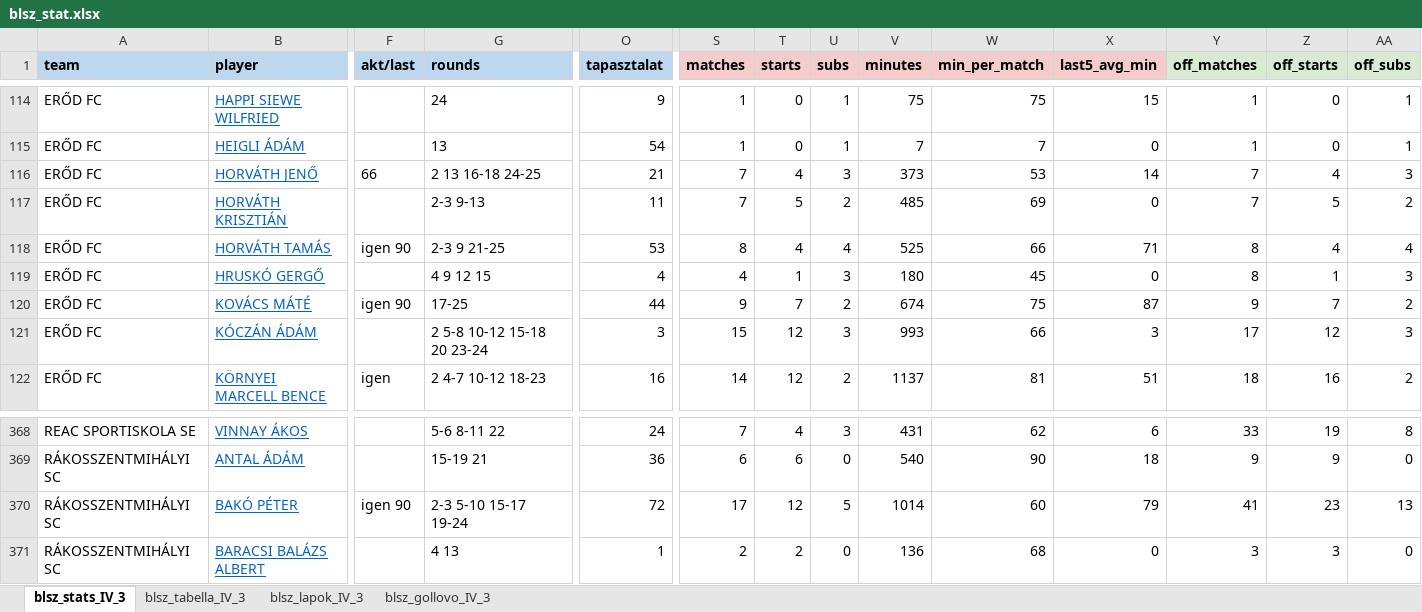
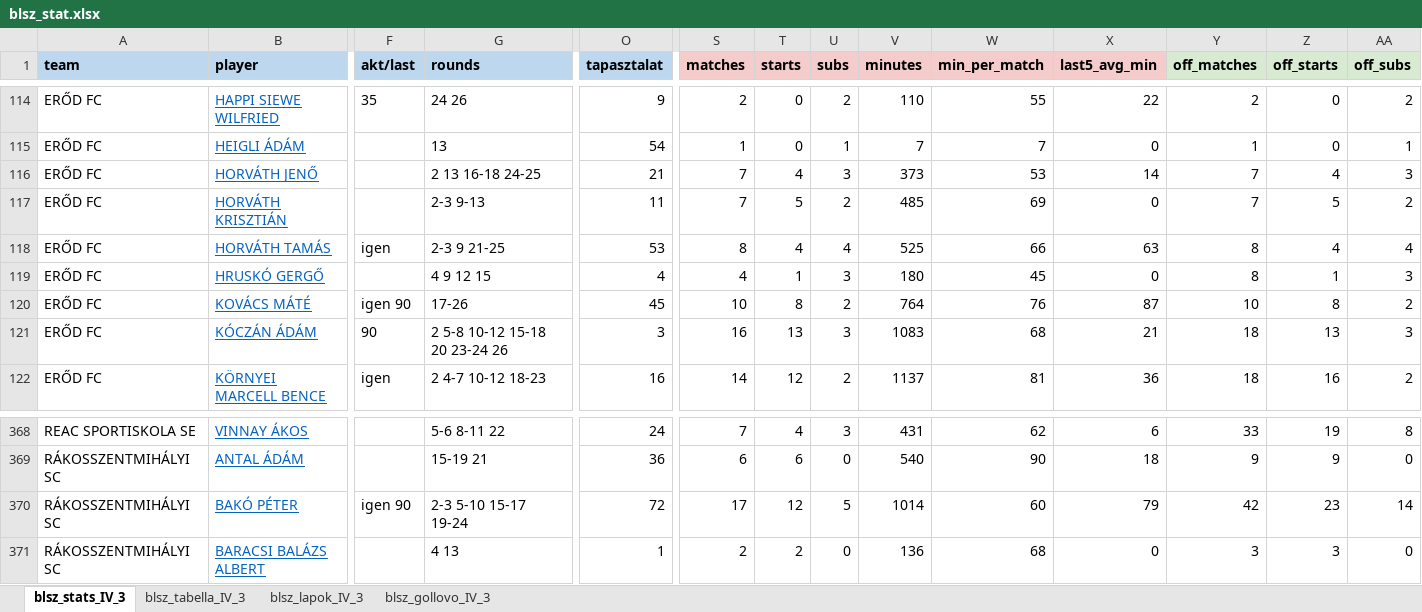
Before and after one commit to akinemazaki/blsz-stat, an Excel workbook: blsz_stat.xlsx, sheet blsz_stats_IV_3, drawn as a sheet; only a part is shown, gaps mark what is left out; values as stored, in another font and other column widths than the file's, no borders; the diff covers the shown part only; the diff names each change by its address in the sheet, - before the commit and + after, or states it on an @@ line.

```diff
--- a/blsz_stat.xlsx (sheet blsz_stats_IV_3)
+++ b/blsz_stat.xlsx (sheet blsz_stats_IV_3)
-F114 (akt/last): (empty)
+F114 (akt/last): 35
-G114 (rounds): 24
+G114 (rounds): 24 26
-S114 (matches): 1
+S114 (matches): 2
-U114 (subs): 1
+U114 (subs): 2
-V114 (minutes): 75
+V114 (minutes): 110
-W114 (min_per_match): 75
+W114 (min_per_match): 55
-X114 (last5_avg_min): 15
+X114 (last5_avg_min): 22
-Y114 (off_matches): 1
+Y114 (off_matches): 2
-AA114 (off_subs): 1
+AA114 (off_subs): 2
-F116 (akt/last): 66
+F116 (akt/last): (empty)
-F118 (akt/last): igen 90
+F118 (akt/last): igen
-X118 (last5_avg_min): 71
+X118 (last5_avg_min): 63
-G120 (rounds): 17-25
+G120 (rounds): 17-26
-O120 (tapasztalat): 44
+O120 (tapasztalat): 45
-S120 (matches): 9
+S120 (matches): 10
-T120 (starts): 7
+T120 (starts): 8
-V120 (minutes): 674
+V120 (minutes): 764
-W120 (min_per_match): 75
+W120 (min_per_match): 76
-Y120 (off_matches): 9
+Y120 (off_matches): 10
-Z120 (off_starts): 7
+Z120 (off_starts): 8
-F121 (akt/last): (empty)
+F121 (akt/last): 90
-G121 (rounds): 2 5-8 10-12 15-18 20 23-24
+G121 (rounds): 2 5-8 10-12 15-18 20 23-24 26
-S121 (matches): 15
+S121 (matches): 16
-T121 (starts): 12
+T121 (starts): 13
-V121 (minutes): 993
+V121 (minutes): 1083
-W121 (min_per_match): 66
+W121 (min_per_match): 68
-X121 (last5_avg_min): 3
+X121 (last5_avg_min): 21
-Y121 (off_matches): 17
+Y121 (off_matches): 18
-Z121 (off_starts): 12
+Z121 (off_starts): 13
-X122 (last5_avg_min): 51
+X122 (last5_avg_min): 36
-Y370 (off_matches): 41
+Y370 (off_matches): 42
-AA370 (off_subs): 13
+AA370 (off_subs): 14
```
Also changed, not shown: 250 edited cells elsewhere in this sheet, sheet blsz_lapok_IV_3, sheet blsz_gollovo_IV_3, sheet blsz_tabella_IV_3.
